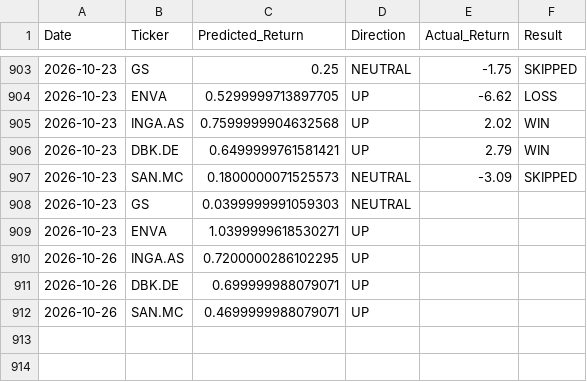
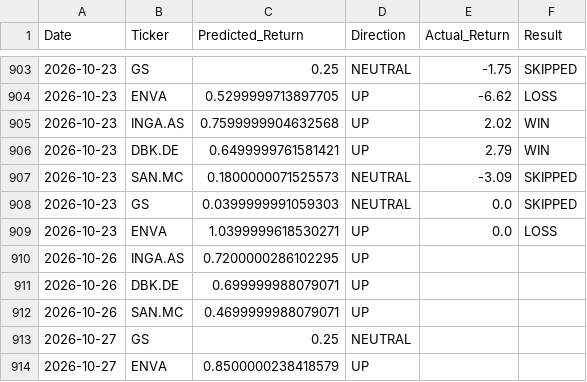
Before and after one commit to dimos-xe/stock-prediction-bot, a CSV file: history.csv, drawn as a sheet; only a part is shown, gaps mark what is left out.

Commit message:
📈 Update US prediction history [skip ci]

```diff
--- a/history.csv
+++ b/history.csv
@@ -907,4 +907,4 @@ Date,Ticker,Predicted_Return,Direction,Actual_Return,Result
 2026-10-23,SAN.MC,0.1800000071525573,NEUTRAL,-3.09,SKIPPED
-2026-10-23,GS,0.0399999991059303,NEUTRAL,,
-2026-10-23,ENVA,1.0399999618530271,UP,,
+2026-10-23,GS,0.0399999991059303,NEUTRAL,0.0,SKIPPED
+2026-10-23,ENVA,1.0399999618530271,UP,0.0,LOSS
 2026-10-26,INGA.AS,0.7200000286102295,UP,,
@@ -912 +912,3 @@ Date,Ticker,Predicted_Return,Direction,Actual_Return,Result
 2026-10-26,SAN.MC,0.4699999988079071,UP,,
+2026-10-27,GS,0.25,NEUTRAL,,
+2026-10-27,ENVA,0.8500000238418579,UP,,
```
